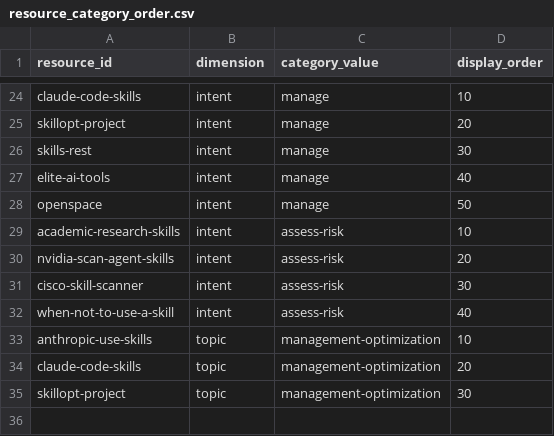
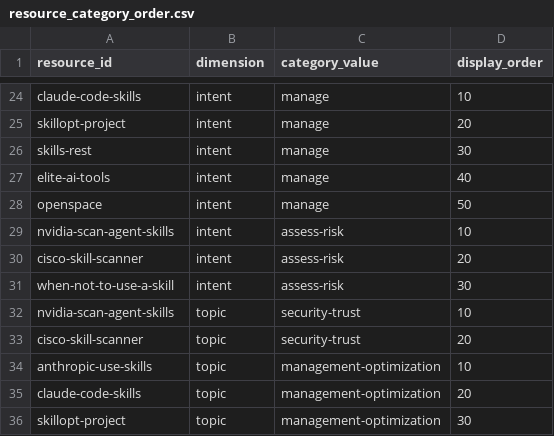
Before and after one commit to JoeyWilkes12/agent-skills-resource-library, a CSV file: public/data/resource_category_order.csv, drawn as a sheet; only a part is shown, gaps mark what is left out.

Commit message:
[AI] Correct Security and Trust resources

```diff
--- a/public/data/resource_category_order.csv
+++ b/public/data/resource_category_order.csv
@@ -28,6 +28,7 @@ elite-ai-tools,intent,manage,40
 openspace,intent,manage,50
-academic-research-skills,intent,assess-risk,10
-nvidia-scan-agent-skills,intent,assess-risk,20
-cisco-skill-scanner,intent,assess-risk,30
-when-not-to-use-a-skill,intent,assess-risk,40
+nvidia-scan-agent-skills,intent,assess-risk,10
+cisco-skill-scanner,intent,assess-risk,20
+when-not-to-use-a-skill,intent,assess-risk,30
+nvidia-scan-agent-skills,topic,security-trust,10
+cisco-skill-scanner,topic,security-trust,20
 anthropic-use-skills,topic,management-optimization,10
```
Also changed, not shown: public/data/resources.csv, 1 other file.
